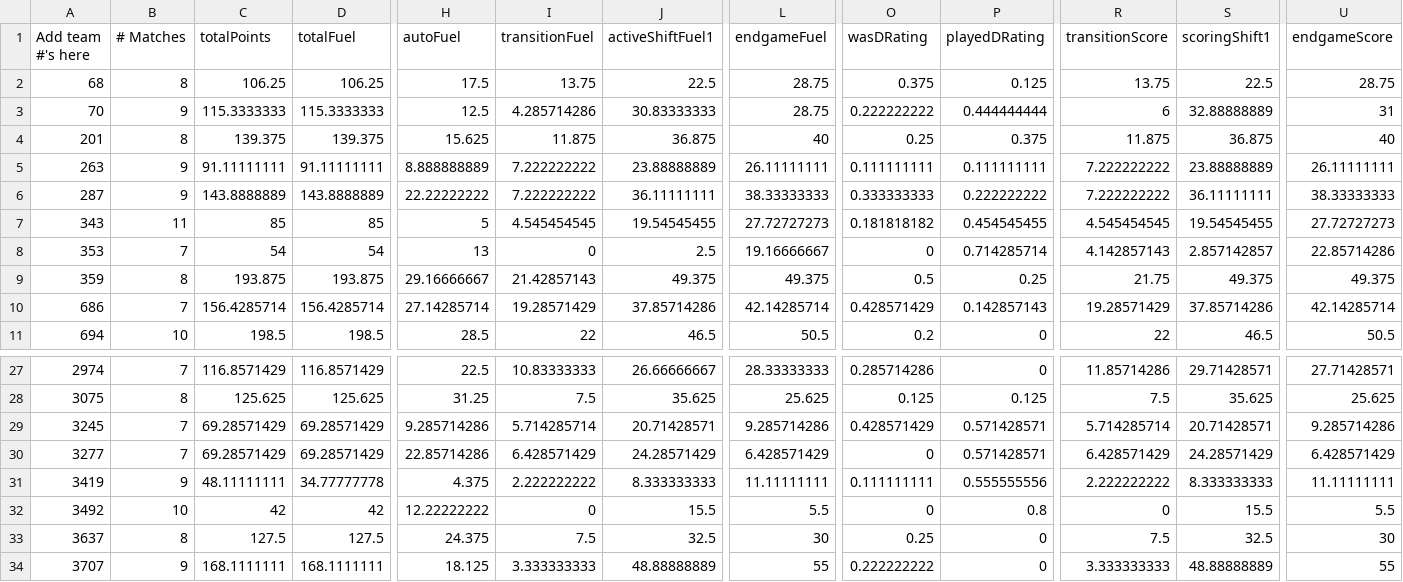
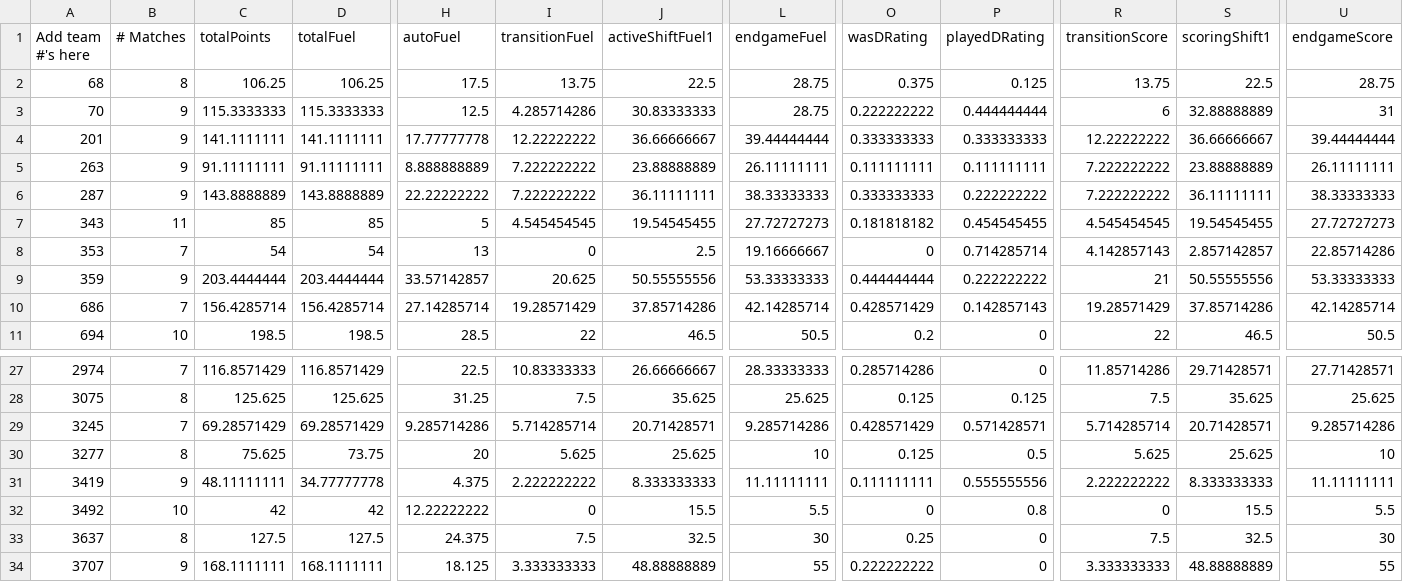
Before and after one commit to btmartin/btmartin.github.io, a CSV file: Scouting/ConsolidatedData.csv, drawn as a sheet; only a part is shown, gaps mark what is left out; the diff covers the shown part only; the diff names each change by its address in the sheet, - before the commit and + after, or states it on an @@ line.

```diff
--- a/Scouting/ConsolidatedData.csv
+++ b/Scouting/ConsolidatedData.csv
-B4 (# Matches): 8
+B4 (# Matches): 9
-C4 (totalPoints): 139.375
+C4 (totalPoints): 141.1111111
-D4 (totalFuel): 139.375
+D4 (totalFuel): 141.1111111
-H4 (autoFuel): 15.625
+H4 (autoFuel): 17.77777778
-I4 (transitionFuel): 11.875
+I4 (transitionFuel): 12.22222222
-J4 (activeShiftFuel1): 36.875
+J4 (activeShiftFuel1): 36.66666667
-L4 (endgameFuel): 40
+L4 (endgameFuel): 39.44444444
-O4 (wasDRating): 0.25
+O4 (wasDRating): 0.333333333
-P4 (playedDRating): 0.375
+P4 (playedDRating): 0.333333333
-R4 (transitionScore): 11.875
+R4 (transitionScore): 12.22222222
-S4 (scoringShift1): 36.875
+S4 (scoringShift1): 36.66666667
-U4 (endgameScore): 40
+U4 (endgameScore): 39.44444444
-B9 (# Matches): 8
+B9 (# Matches): 9
-C9 (totalPoints): 193.875
+C9 (totalPoints): 203.4444444
-D9 (totalFuel): 193.875
+D9 (totalFuel): 203.4444444
-H9 (autoFuel): 29.16666667
+H9 (autoFuel): 33.57142857
-I9 (transitionFuel): 21.42857143
+I9 (transitionFuel): 20.625
-J9 (activeShiftFuel1): 49.375
+J9 (activeShiftFuel1): 50.55555556
-L9 (endgameFuel): 49.375
+L9 (endgameFuel): 53.33333333
-O9 (wasDRating): 0.5
+O9 (wasDRating): 0.444444444
-P9 (playedDRating): 0.25
+P9 (playedDRating): 0.222222222
-R9 (transitionScore): 21.75
+R9 (transitionScore): 21
-S9 (scoringShift1): 49.375
+S9 (scoringShift1): 50.55555556
-U9 (endgameScore): 49.375
+U9 (endgameScore): 53.33333333
-B30 (# Matches): 7
+B30 (# Matches): 8
-C30 (totalPoints): 69.28571429
+C30 (totalPoints): 75.625
-D30 (totalFuel): 69.28571429
+D30 (totalFuel): 73.75
-H30 (autoFuel): 22.85714286
+H30 (autoFuel): 20
-I30 (transitionFuel): 6.428571429
+I30 (transitionFuel): 5.625
-J30 (activeShiftFuel1): 24.28571429
+J30 (activeShiftFuel1): 25.625
-L30 (endgameFuel): 6.428571429
+L30 (endgameFuel): 10
-O30 (wasDRating): 0
+O30 (wasDRating): 0.125
-P30 (playedDRating): 0.571428571
+P30 (playedDRating): 0.5
-R30 (transitionScore): 6.428571429
+R30 (transitionScore): 5.625
-S30 (scoringShift1): 24.28571429
+S30 (scoringShift1): 25.625
-U30 (endgameScore): 6.428571429
+U30 (endgameScore): 10
```
Also changed, not shown: 61 edited cells elsewhere in this file, Scouting/ScoutingData.csv.
